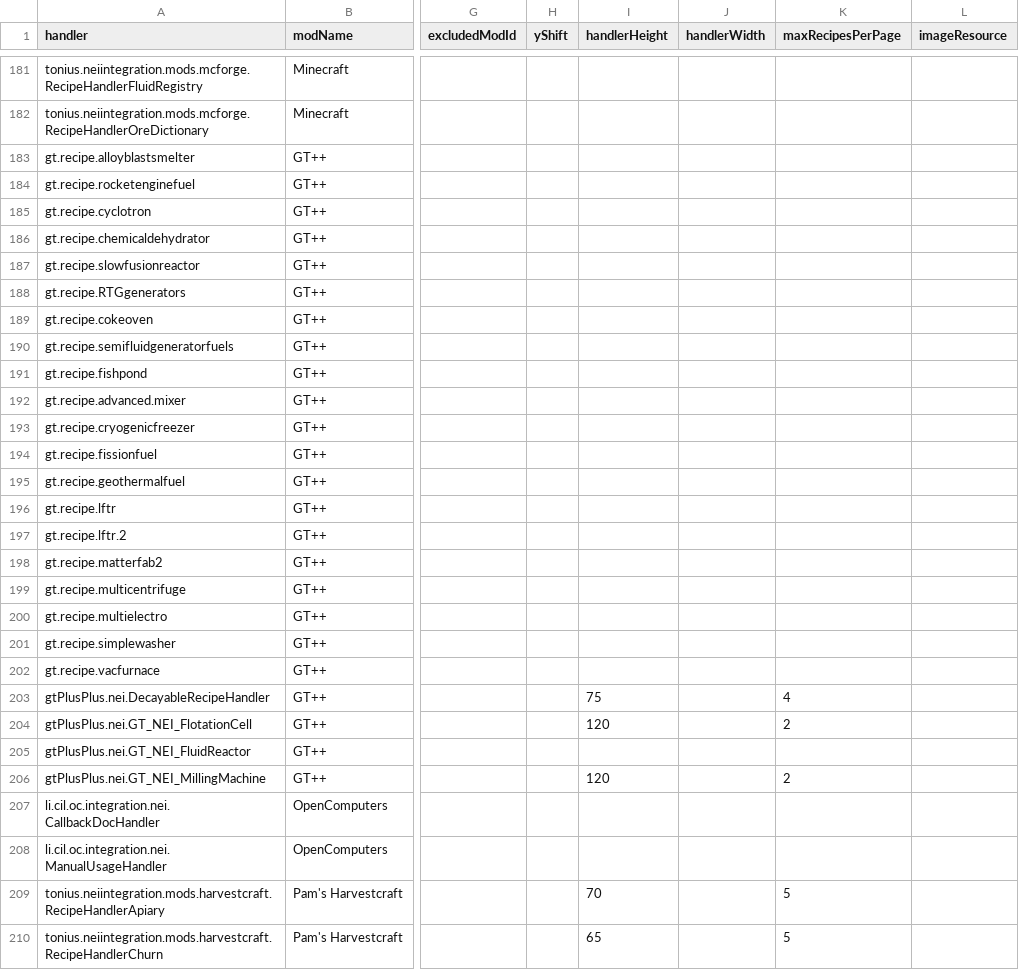
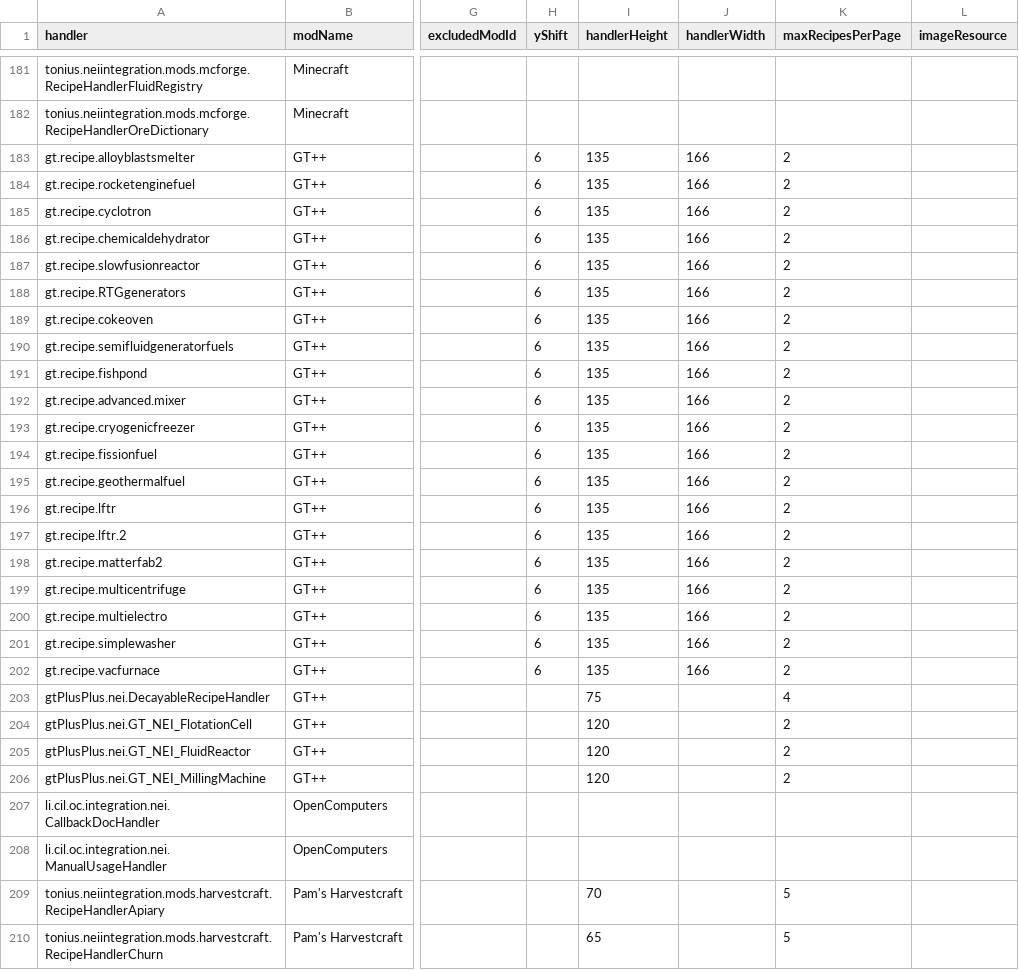
Before and after one commit to zfadah/NotEnoughItems, a CSV file: resources/assets/nei/csv/handlers.csv, drawn as a sheet; only a part is shown, gaps mark what is left out; the diff covers the shown part only; the diff names each change by its address in the sheet, - before the commit and + after, or states it on an @@ line.

Commit message:
handler updates

```diff
--- a/resources/assets/nei/csv/handlers.csv
+++ b/resources/assets/nei/csv/handlers.csv
-H183:H202 (yShift): (empty)
+H183:H202 (yShift): 6
-I183:I202 (handlerHeight): (empty)
+I183:I202 (handlerHeight): 135
-J183:J202 (handlerWidth): (empty)
+J183:J202 (handlerWidth): 166
-K183:K202 (maxRecipesPerPage): (empty)
+K183:K202 (maxRecipesPerPage): 2
-I205 (handlerHeight): (empty)
+I205 (handlerHeight): 120
-K205 (maxRecipesPerPage): (empty)
+K205 (maxRecipesPerPage): 2
```
Also changed, not shown: 2 added rows and 6 edited cells elsewhere in this file.
